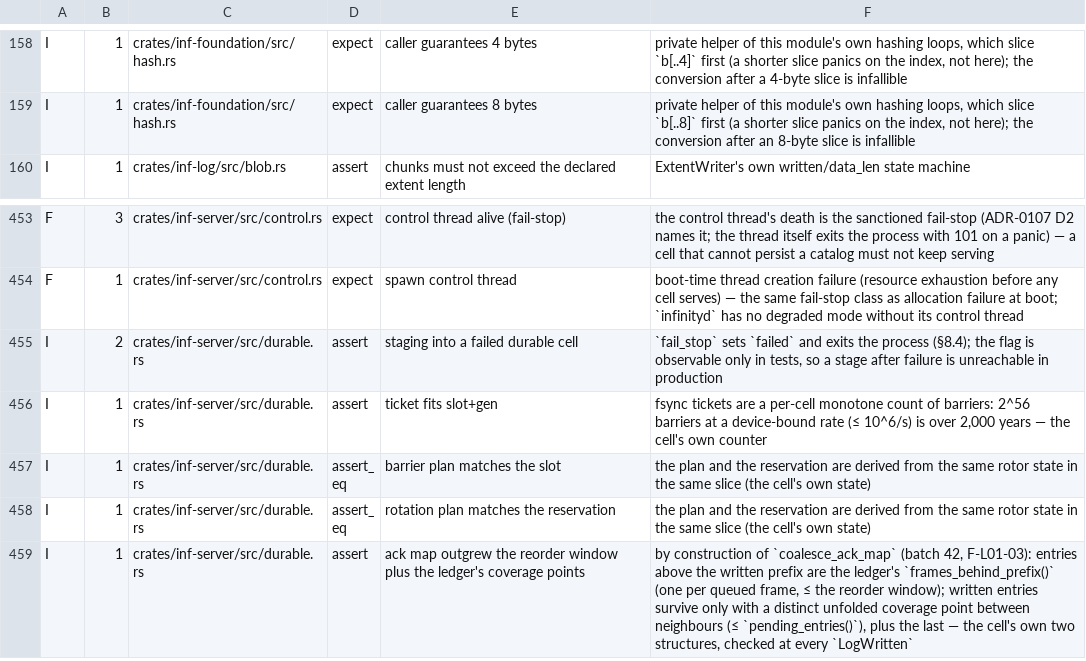
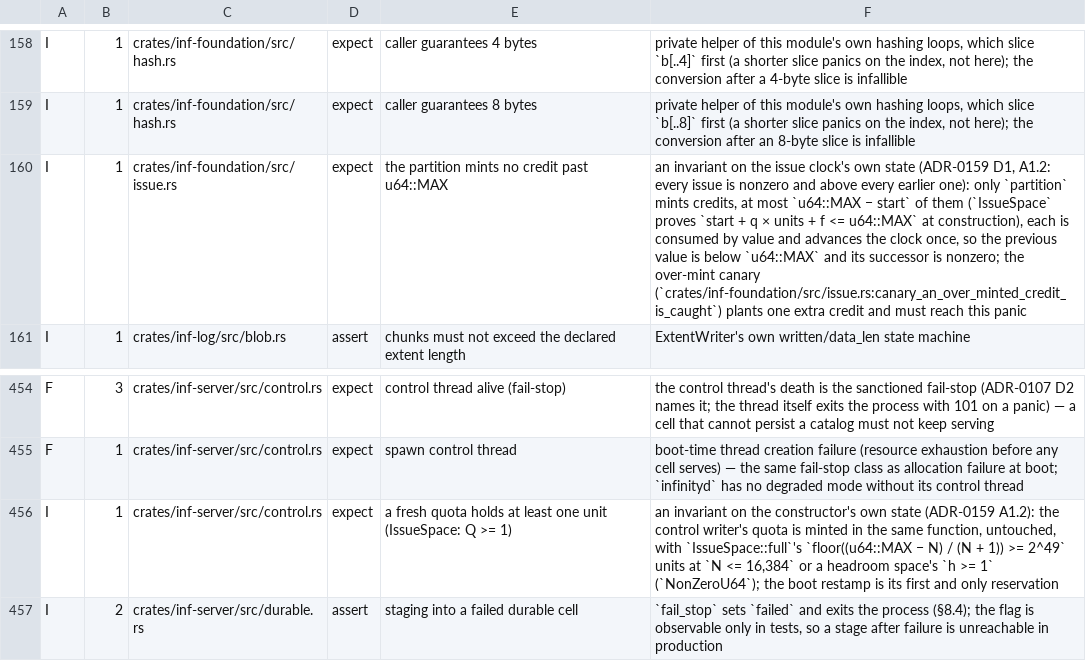
Before and after one commit to kevincaicedo/infinitydb, a TSV file: docs/release-assert-inventory.tsv, drawn as a sheet; only a part is shown, gaps mark what is left out; the shorter side is filled out with more unchanged rows; the diff names each change by its address in the sheet, - before the commit and + after, or states it on an @@ line.

Commit message:
fix(server): checkpoint issuance by per-cell partition quotas; no epoch wrap, no u64 sum (ADR-0159 A1)

```diff
--- a/docs/release-assert-inventory.tsv
+++ b/docs/release-assert-inventory.tsv
+row 160: I | 1 | crates/inf-foundation/src/issue.rs | expect | the partition mints no credit past u64::MAX | an invariant on the issue clock's own state (ADR-0159 D1, A1.2: every issue is nonzero and above every earlier one): only `partition` mints credits, at most `u64::MAX − start` of them (`IssueSpace` proves `start + q × units + f <= u64::MAX` at construction), each is consumed by value and advances the clock once, so the previous value is below `u64::MAX` and its successor is nonzero; the over-mint canary (`crates/inf-foundation/src/issue.rs:canary_an_over_minted_credit_is_caught`) plants one extra credit and must reach this panic
+row 456: I | 1 | crates/inf-server/src/control.rs | expect | a fresh quota holds at least one unit (IssueSpace: Q >= 1) | an invariant on the constructor's own state (ADR-0159 A1.2): the control writer's quota is minted in the same function, untouched, with `IssueSpace::full`'s `floor((u64::MAX − N) / (N + 1)) >= 2^49` units at `N <= 16,384` or a headroom space's `h >= 1` (`NonZeroU64`); the boot restamp is its first and only reservation
```
Also changed, not shown: 30 other files.
